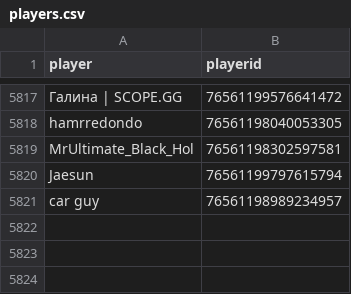
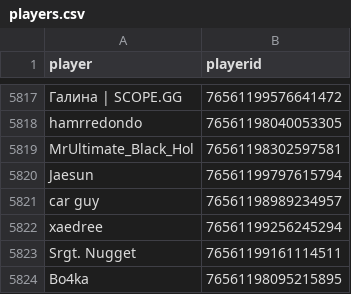
Before and after one commit to JHudd435/BR-ServerAdmin, a CSV file: bin/textfiles/players.csv, drawn as a sheet; only a part is shown, gaps mark what is left out.

```diff
--- a/bin/textfiles/players.csv
+++ b/bin/textfiles/players.csv
@@ -5821 +5821,4 @@ Jaesun,76561199797615794
 car guy,76561198989234957
+xaedree,76561199256245294
+Srgt. Nugget,76561199161114511
+Bo4ka,76561198095215895
```
Also changed, not shown: 3 other files.
